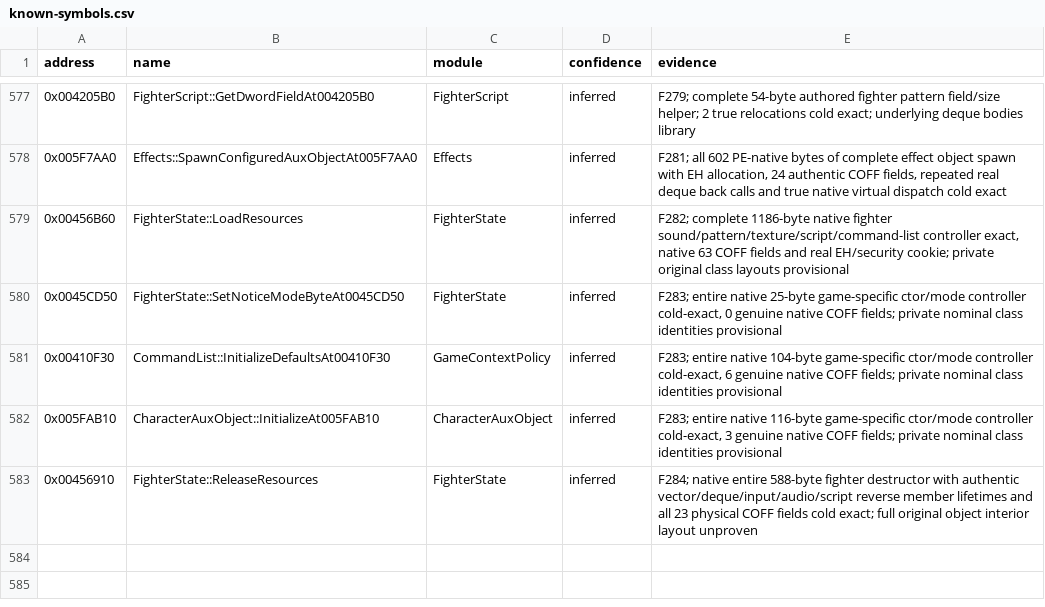
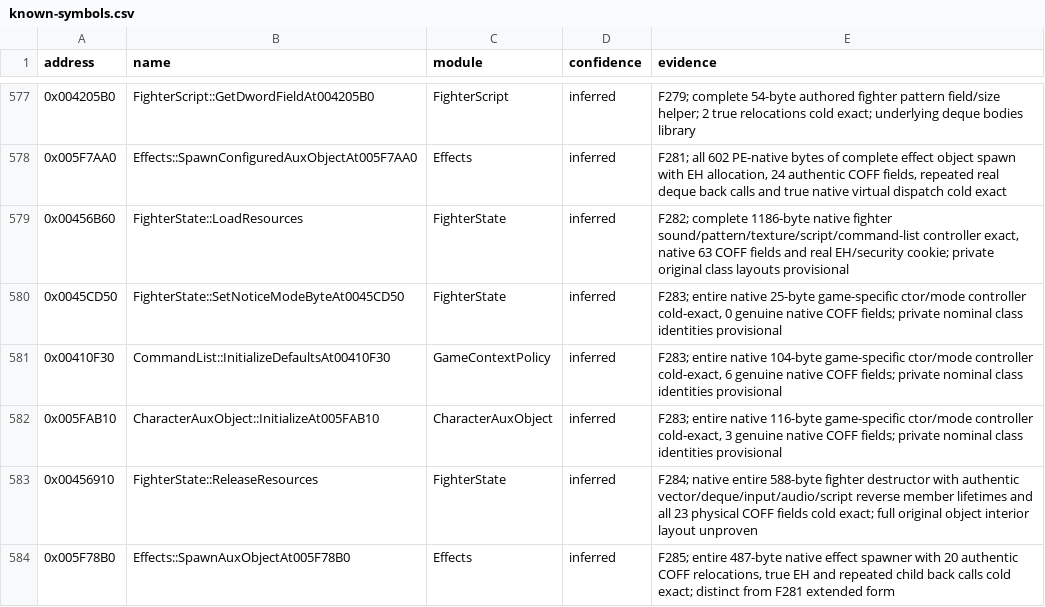
Before and after one commit to N0zoM1z0/th075, a CSV file: config/known-symbols.csv, drawn as a sheet; only a part is shown, gaps mark what is left out.

```diff
--- a/config/known-symbols.csv
+++ b/config/known-symbols.csv
@@ -583 +583,2 @@ address,name,module,confidence,evidence
 0x00456910,FighterState::ReleaseResources,FighterState,inferred,F284; native entire 588-byte fighter destructor with authentic vector/deque/input/audio/script reverse member lifetimes and all 23 physical COFF fields cold exact; full original object interior layout unproven
+0x005F78B0,Effects::SpawnAuxObjectAt005F78B0,Effects,inferred,"F285; entire 487-byte native effect spawner with 20 authentic COFF relocations, true EH and repeated child back calls cold exact; distinct from F281 extended form"
```
Also changed, not shown: config/implemented.csv, config/matches.csv, 10 other files.
